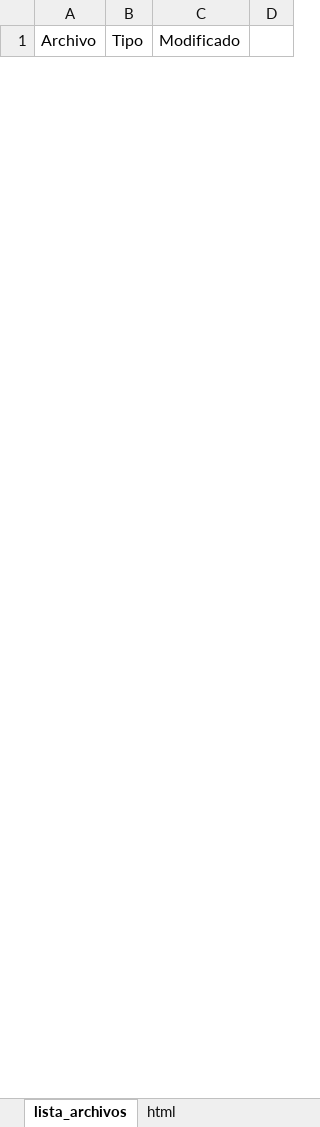
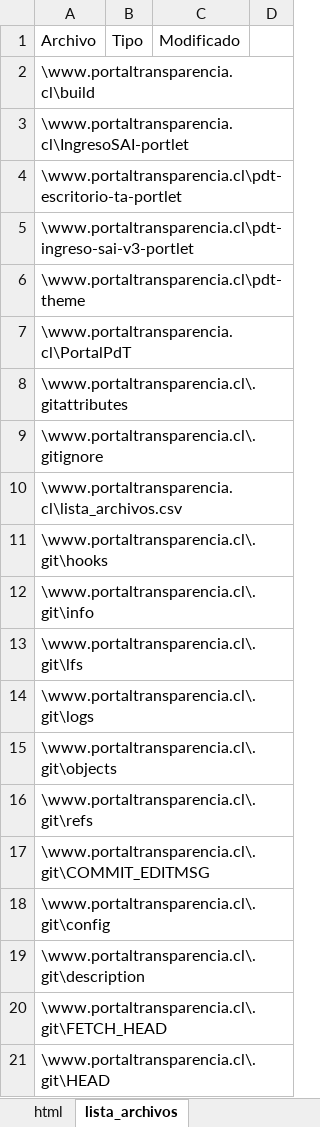
Before and after one commit to celest67/portaltransparencia, an Excel workbook: lista_archivos.xlsx, sheet lista_archivos, drawn as a sheet; only a part is shown; values as stored, in another font and other column widths than the file's, no borders; the diff covers the shown part only; the diff names each change by its address in the sheet, - before the commit and + after, or states it on an @@ line.

```diff
--- a/lista_archivos.xlsx (sheet lista_archivos)
+++ b/lista_archivos.xlsx (sheet lista_archivos)
@@ sheet tab order changed: html | lista_archivos @@
@@ row 2 unhidden: \www.portaltransparencia.cl\build @@
@@ row 3 unhidden: \www.portaltransparencia.cl\IngresoSAI-portlet @@
@@ row 4 unhidden: \www.portaltransparencia.cl\pdt-escritorio-ta-portlet @@
@@ row 5 unhidden: \www.portaltransparencia.cl\pdt-ingreso-sai-v3-portlet @@
@@ row 6 unhidden: \www.portaltransparencia.cl\pdt-theme @@
@@ row 7 unhidden: \www.portaltransparencia.cl\PortalPdT @@
@@ row 8 unhidden: \www.portaltransparencia.cl\.gitattributes @@
@@ row 9 unhidden: \www.portaltransparencia.cl\.gitignore @@
@@ row 10 unhidden: \www.portaltransparencia.cl\lista_archivos.csv @@
@@ row 11 unhidden: \www.portaltransparencia.cl\.git\hooks @@
@@ row 12 unhidden: \www.portaltransparencia.cl\.git\info @@
@@ row 13 unhidden: \www.portaltransparencia.cl\.git\lfs @@
@@ row 14 unhidden: \www.portaltransparencia.cl\.git\logs @@
@@ row 15 unhidden: \www.portaltransparencia.cl\.git\objects @@
@@ row 16 unhidden: \www.portaltransparencia.cl\.git\refs @@
@@ row 17 unhidden: \www.portaltransparencia.cl\.git\COMMIT_EDITMSG @@
@@ row 18 unhidden: \www.portaltransparencia.cl\.git\config @@
@@ row 19 unhidden: \www.portaltransparencia.cl\.git\description @@
@@ row 20 unhidden: \www.portaltransparencia.cl\.git\FETCH_HEAD @@
@@ row 21 unhidden: \www.portaltransparencia.cl\.git\HEAD @@
```
Also changed, not shown: 1430 hidden or unhidden rows elsewhere in this sheet, sheet html, 53 other files.
